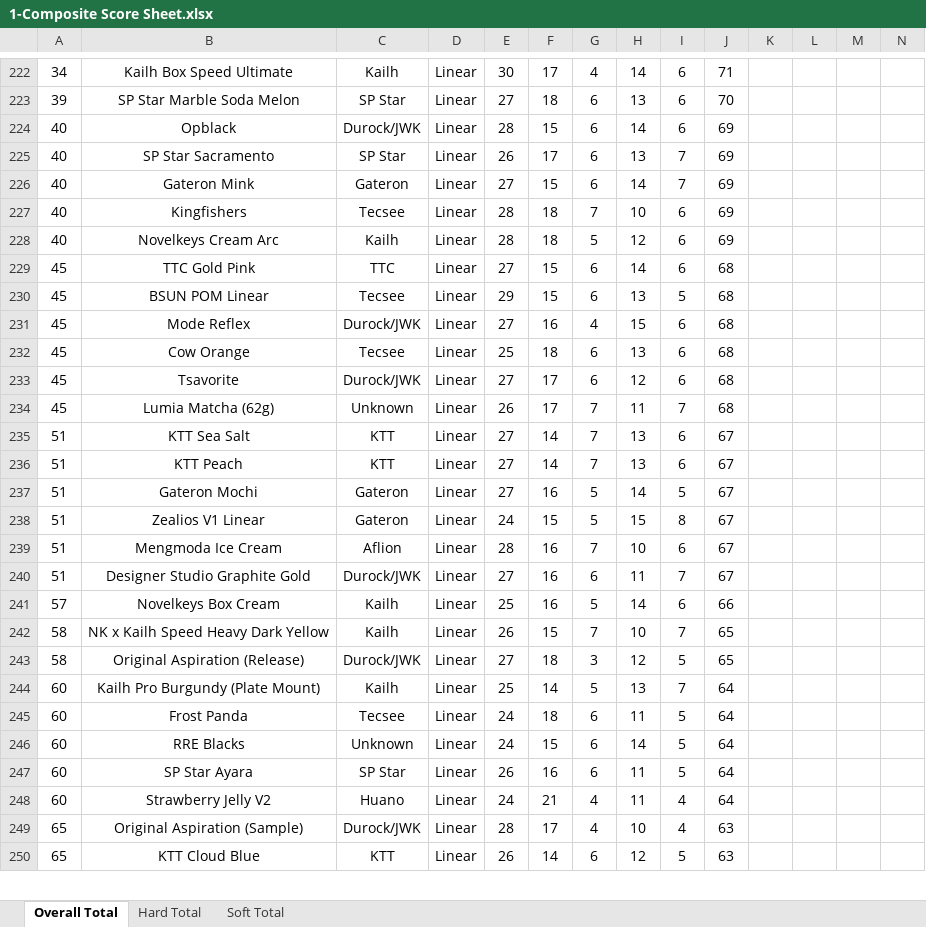
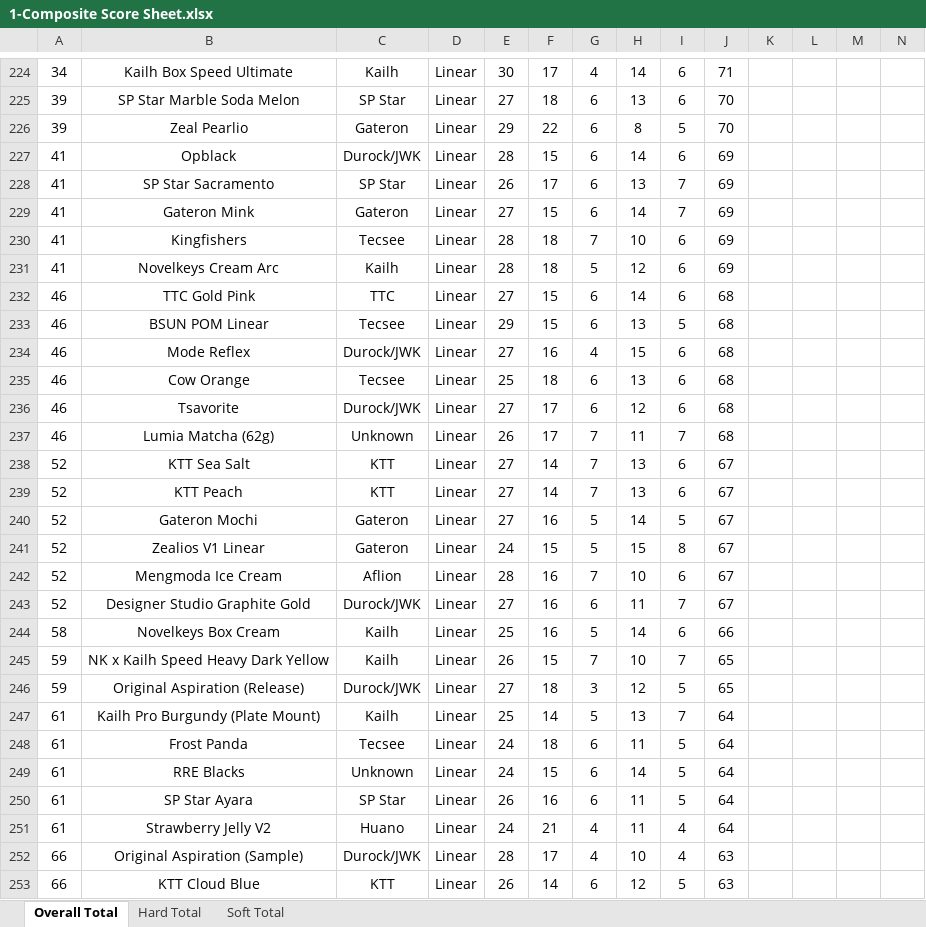
Before and after one commit to ThereminGoat/switch-scores, an Excel workbook: 1-Composite Score Sheet.xlsx, sheet Overall Total, drawn as a sheet; only a part is shown, gaps mark what is left out; values as stored, in another font and other column widths than the file's, no borders; charts and pictures not drawn; addresses are those after the commit; rows hold the shown columns only; the diff covers the shown part only; the diff names each change by its address in the sheet, - before the commit and + after, or states it on an @@ line.

```diff
--- a/1-Composite Score Sheet.xlsx (sheet Overall Total)
+++ b/1-Composite Score Sheet.xlsx (sheet Overall Total)
+row 226: 39 | Zeal Pearlio | Gateron | Linear | 29 | 22 | 6 | 8 | 5 | 70
-A227:A231: 40
+A227:A231: 41
-A232:A237: 45
+A232:A237: 46
-A238:A243: 51
+A238:A243: 52
-A244: 57
+A244: 58
-A245:A246: 58
+A245:A246: 59
-A247:A251: 60
+A247:A251: 61
-A252:A253: 65
+A252:A253: 66
```
Also changed, not shown: other rows of this sheet, sheet Hard Total, sheet Soft Total, formulas that keep their value, 5 other files.
